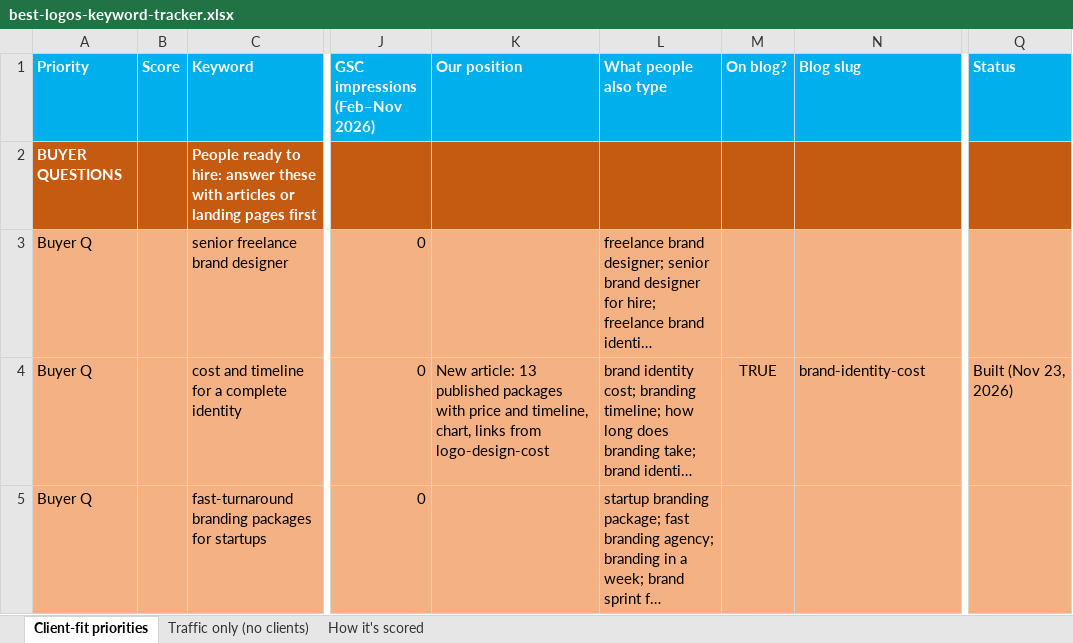
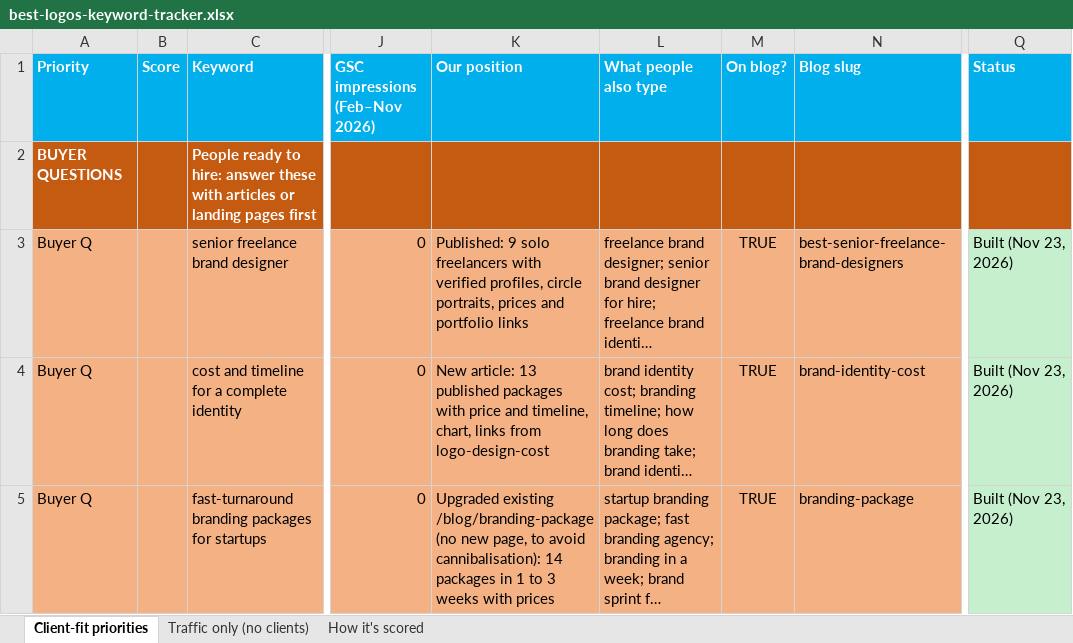
Before and after one commit to ebaqcompany/ebaq-design-react, an Excel workbook: docs/youtube/best-logos-keyword-tracker.xlsx, sheet Client-fit priorities, drawn as a sheet; only a part is shown, gaps mark what is left out; long unchanged cells end in …; values as stored, in another font and other column widths than the file's, no borders; conditional formats not drawn; the diff covers the shown part only; the diff names each change by its address in the sheet, - before the commit and + after, or states it on an @@ line.

```diff
--- a/docs/youtube/best-logos-keyword-tracker.xlsx (sheet Client-fit priorities)
+++ b/docs/youtube/best-logos-keyword-tracker.xlsx (sheet Client-fit priorities)
-K3 (Our position): (empty)
+K3 (Our position): Published: 9 solo freelancers with verified profiles, circle portraits, prices and portfolio links
-M3 (On blog?): (empty)
+M3 (On blog?): TRUE
-N3 (Blog slug): (empty)
+N3 (Blog slug): best-senior-freelance-brand-designers
-Q3 (Status): (empty)
+Q3 (Status): Built (Nov 23, 2026)
-Q3:Q5 fill: #F4B183
+Q3:Q5 fill: #C6EFCE
-K5 (Our position): (empty)
+K5 (Our position): Upgraded existing /blog/branding-package (no new page, to avoid cannibalisation): 14 packages in 1 to 3 weeks with prices
-M5 (On blog?): (empty)
+M5 (On blog?): TRUE
-N5 (Blog slug): (empty)
+N5 (Blog slug): branding-package
-Q5 (Status): (empty)
+Q5 (Status): Built (Nov 23, 2026)
```
Also changed, not shown: 1 added row, 5 edited cells and cell formats elsewhere in this sheet, 3 other files.
